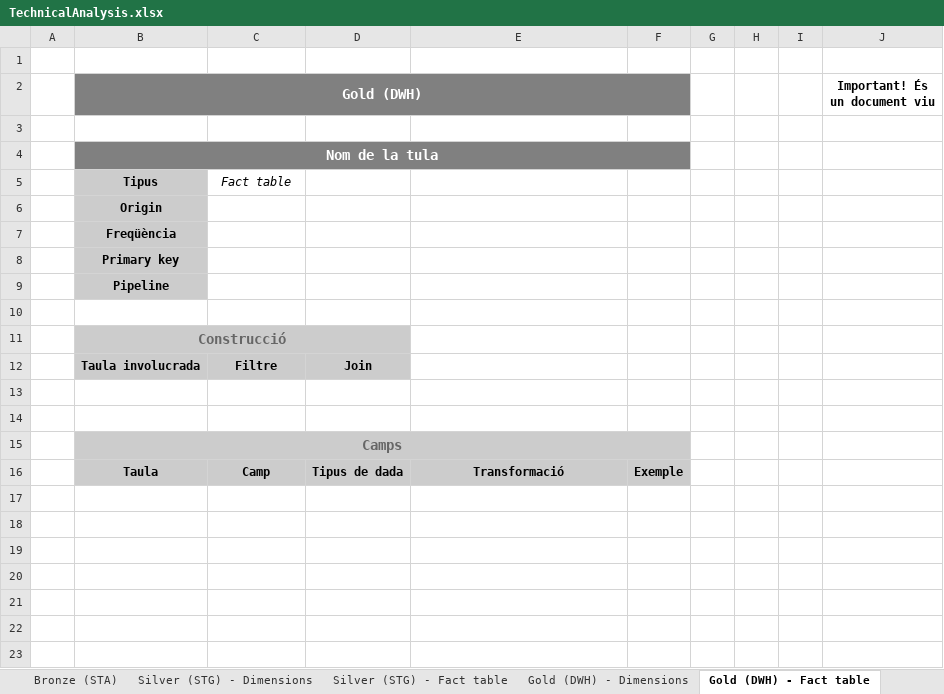
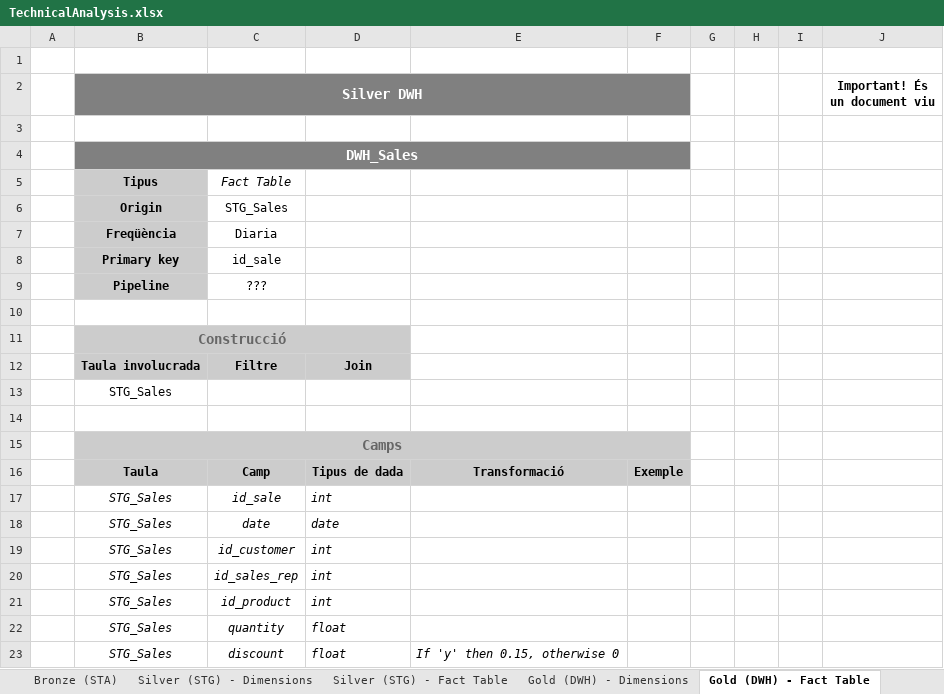
Before and after one commit to cuendem/IABD, an Excel workbook: REIGN/docs/TechnicalAnalysis.xlsx, sheet Gold (DWH) - Fact Table, drawn as a sheet; values as stored, in another font and other column widths than the file's, no borders; the diff names each change by its address in the sheet, - before the commit and + after, or states it on an @@ line.

```diff
--- a/REIGN/docs/TechnicalAnalysis.xlsx (sheet Gold (DWH) - Fact Table)
+++ b/REIGN/docs/TechnicalAnalysis.xlsx (sheet Gold (DWH) - Fact Table)
-sheet tab: Silver (STG) - Fact table
+sheet tab: Silver (STG) - Fact Table
-sheet tab: Gold (DWH) - Fact table
+sheet tab: Gold (DWH) - Fact Table
-B2: Gold (DWH)
+B2: Silver DWH
-B4 (Silver DWH): Nom de la tula
+B4 (Silver DWH): DWH_Sales
-C5: Fact table
+C5: Fact Table
-C6: (empty)
+C6: STG_Sales
-C7: (empty)
+C7: Diaria
-C8: (empty)
+C8: id_sale
-C9: (empty)
+C9: ???
-B13 (Silver DWH): (empty)
+B13 (Silver DWH): STG_Sales
+row 17:  | STG_Sales | id_sale | int
+row 18:  | STG_Sales | date | date
+row 19:  | STG_Sales | id_customer | int
+row 20:  | STG_Sales | id_sales_rep | int
+row 21:  | STG_Sales | id_product | int
+row 22:  | STG_Sales | quantity | float
+row 23:  | STG_Sales | discount | float | If 'y' then 0.15, otherwise 0
```
Also changed, not shown: sheet Gold (DWH) - Dimensions, sheet Silver (STG) - Dimensions, sheet Silver (STG) - Fact Table, sheet Bronze (STA), other sheet tabs, REIGN/docs/reign_data_old.xlsx, 2 other files.
